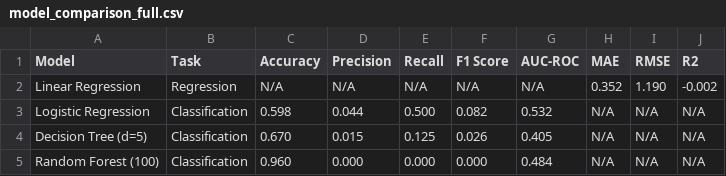
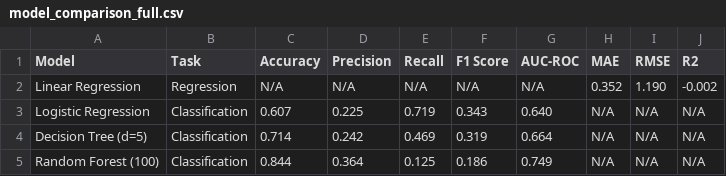
Before and after one commit to Robert837-sys/kenya-road-safety-project, a CSV file: data/exports/model_comparison_full.csv, drawn as a sheet.

```diff
--- a/data/exports/model_comparison_full.csv
+++ b/data/exports/model_comparison_full.csv
@@ -2,4 +2,4 @@ Model,Task,Accuracy,Precision,Recall,F1 Score,AUC-ROC,MAE,RMSE,R2
 Linear Regression,Regression,N/A,N/A,N/A,N/A,N/A,0.352,1.190,-0.002
-Logistic Regression,Classification,0.598,0.044,0.500,0.082,0.532,N/A,N/A,N/A
-Decision Tree (d=5),Classification,0.670,0.015,0.125,0.026,0.405,N/A,N/A,N/A
-Random Forest (100),Classification,0.960,0.000,0.000,0.000,0.484,N/A,N/A,N/A
+Logistic Regression,Classification,0.607,0.225,0.719,0.343,0.640,N/A,N/A,N/A
+Decision Tree (d=5),Classification,0.714,0.242,0.469,0.319,0.664,N/A,N/A,N/A
+Random Forest (100),Classification,0.844,0.364,0.125,0.186,0.749,N/A,N/A,N/A
```
Also changed, not shown: data/cleaned/accidents_clean.csv, data/exports/model_comparison.csv, 21 other files.
